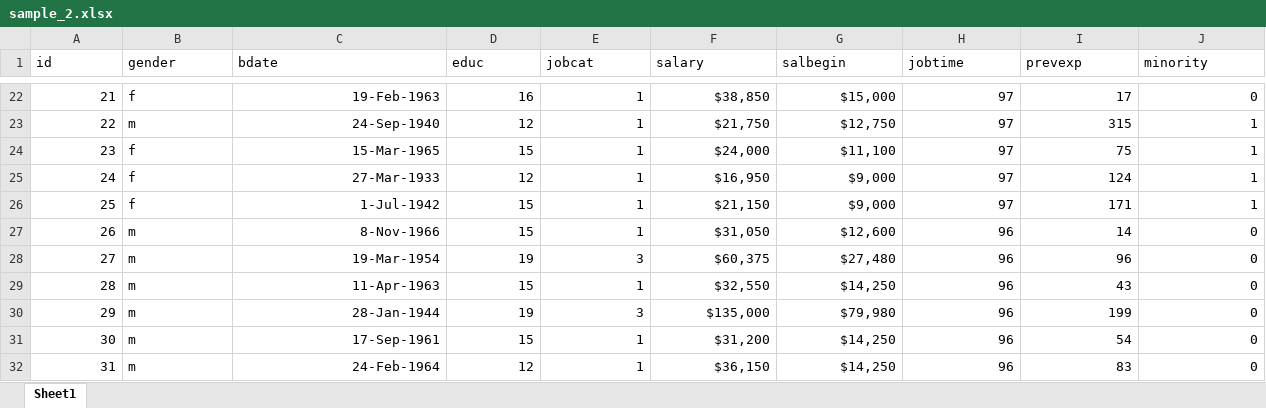
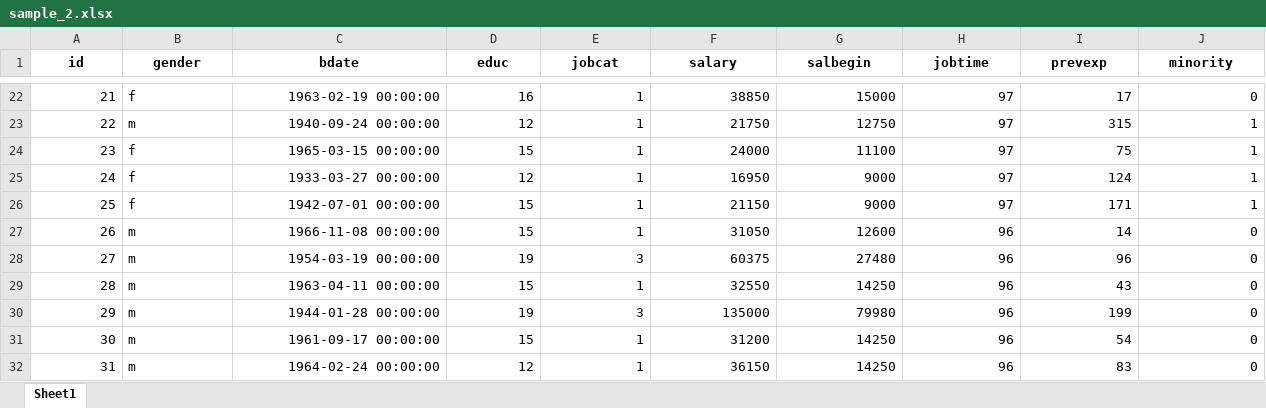
Before and after one commit to Chremmer/SimpleCell, an Excel workbook: excel_sample/sample_2.xlsx, sheet Sheet1, drawn as a sheet; only a part is shown, gaps mark what is left out; values as stored, in another font and other column widths than the file's, no borders; the diff covers the shown part only; the diff names each change by its address in the sheet, - before the commit and + after, or states it on an @@ line.

```diff
--- a/excel_sample/sample_2.xlsx (sheet Sheet1)
+++ b/excel_sample/sample_2.xlsx (sheet Sheet1)
@@ A1:J1 bold: off → on, alignment: left → center @@
-C22 (bdate): 19-Feb-1963
+C22 (bdate): 1963-02-19 00:00:00
-F22 (salary): $38,850
+F22 (salary): 38850
-G22 (salbegin): $15,000
+G22 (salbegin): 15000
-C23 (bdate): 24-Sep-1940
+C23 (bdate): 1940-09-24 00:00:00
-F23 (salary): $21,750
+F23 (salary): 21750
-G23 (salbegin): $12,750
+G23 (salbegin): 12750
-C24 (bdate): 15-Mar-1965
+C24 (bdate): 1965-03-15 00:00:00
-F24 (salary): $24,000
+F24 (salary): 24000
-G24 (salbegin): $11,100
+G24 (salbegin): 11100
-C25 (bdate): 27-Mar-1933
+C25 (bdate): 1933-03-27 00:00:00
-F25 (salary): $16,950
+F25 (salary): 16950
-G25:G26 (salbegin): $9,000
+G25:G26 (salbegin): 9000
-C26 (bdate): 1-Jul-1942
+C26 (bdate): 1942-07-01 00:00:00
-F26 (salary): $21,150
+F26 (salary): 21150
-C27 (bdate): 8-Nov-1966
+C27 (bdate): 1966-11-08 00:00:00
-F27 (salary): $31,050
+F27 (salary): 31050
-G27 (salbegin): $12,600
+G27 (salbegin): 12600
-C28 (bdate): 19-Mar-1954
+C28 (bdate): 1954-03-19 00:00:00
-F28 (salary): $60,375
+F28 (salary): 60375
-G28 (salbegin): $27,480
+G28 (salbegin): 27480
-C29 (bdate): 11-Apr-1963
+C29 (bdate): 1963-04-11 00:00:00
-F29 (salary): $32,550
+F29 (salary): 32550
-G29 (salbegin): $14,250
+G29 (salbegin): 14250
-C30 (bdate): 28-Jan-1944
+C30 (bdate): 1944-01-28 00:00:00
-F30 (salary): $135,000
+F30 (salary): 135000
-G30 (salbegin): $79,980
+G30 (salbegin): 79980
-C31 (bdate): 17-Sep-1961
+C31 (bdate): 1961-09-17 00:00:00
-F31 (salary): $31,200
+F31 (salary): 31200
-G31:G32 (salbegin): $14,250
+G31:G32 (salbegin): 14250
-C32 (bdate): 24-Feb-1964
+C32 (bdate): 1964-02-24 00:00:00
-F32 (salary): $36,150
+F32 (salary): 36150
```
Also changed, not shown: 1391 edited cells elsewhere in this sheet, 1 other file.
